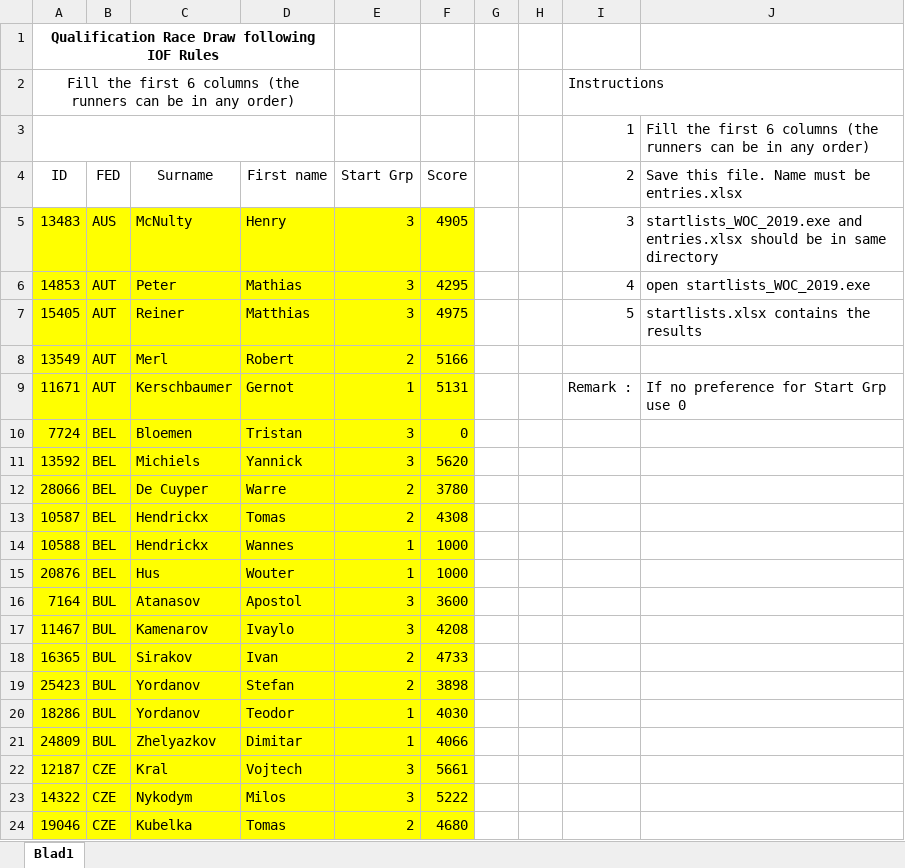
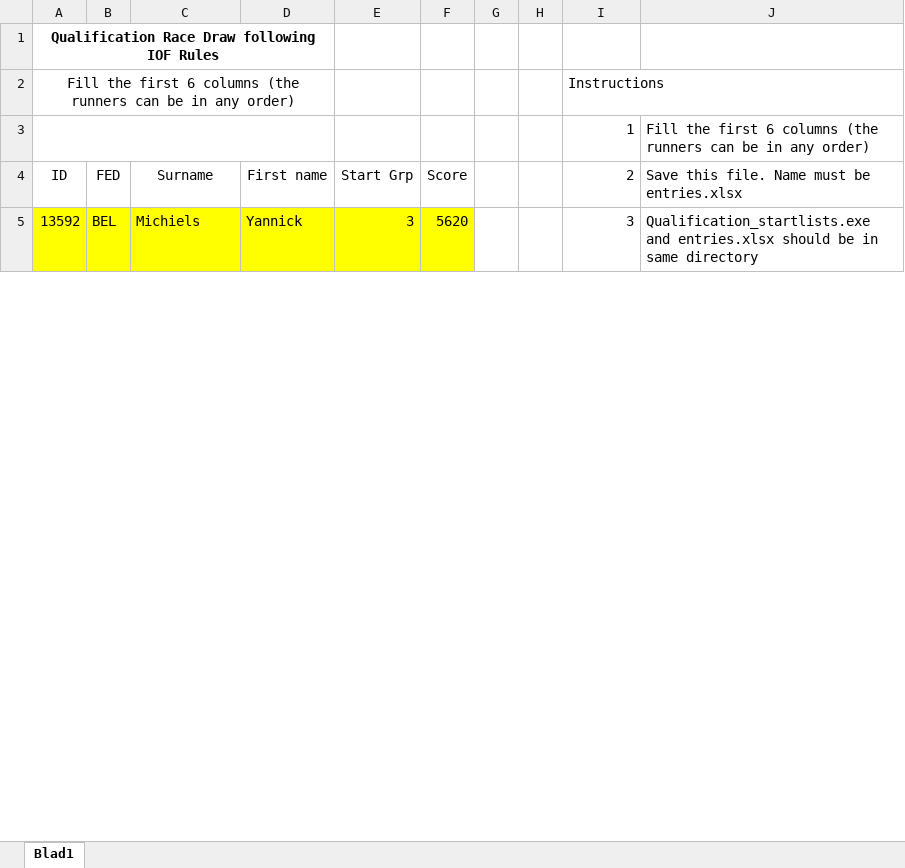
Before and after one commit to rudyrooman/Startlists-Qualification-Heats, an Excel workbook: entries.xlsx, sheet Blad1, drawn as a sheet; only a part is shown; values as stored, in another font and other column widths than the file's, no borders; removed rows and columns are numbered as before the commit, all else as after; the diff covers the shown part only; the diff names each change by its address in the sheet, - before the commit and + after, or states it on an @@ line.

Commit message:
Add files via upload

```diff
--- a/entries.xlsx (sheet Blad1)
+++ b/entries.xlsx (sheet Blad1)
-row 5: 13483 | AUS | McNulty | Henry | 3 | 4905 |  |  | 3 | startlists_WOC_2019.exe and entries.xlsx should be in same directory
-row 6: 14853 | AUT | Peter | Mathias | 3 | 4295 |  |  | 4 | open startlists_WOC_2019.exe
-row 7: 15405 | AUT | Reiner | Matthias | 3 | 4975 |  |  | 5 | startlists.xlsx contains the results
-row 8: 13549 | AUT | Merl | Robert | 2 | 5166
-row 9: 11671 | AUT | Kerschbaumer | Gernot | 1 | 5131 |  |  | Remark : | If no preference for Start Grp use 0
-row 10: 7724 | BEL | Bloemen | Tristan | 3 | 0
-I5: (empty)
+I5: 3
-J5: (empty)
+J5: Qualification_startlists.exe and entries.xlsx should be in same directory
-row 12: 28066 | BEL | De Cuyper | Warre | 2 | 3780
-row 13: 10587 | BEL | Hendrickx | Tomas | 2 | 4308
-row 14: 10588 | BEL | Hendrickx | Wannes | 1 | 1000
-row 15: 20876 | BEL | Hus | Wouter | 1 | 1000
-row 16: 7164 | BUL | Atanasov | Apostol | 3 | 3600
-row 17: 11467 | BUL | Kamenarov | Ivaylo | 3 | 4208
-row 18: 16365 | BUL | Sirakov | Ivan | 2 | 4733
-row 19: 25423 | BUL | Yordanov | Stefan | 2 | 3898
-row 20: 18286 | BUL | Yordanov | Teodor | 1 | 4030
-row 21: 24809 | BUL | Zhelyazkov | Dimitar | 1 | 4066
-row 22: 12187 | CZE | Kral | Vojtech | 3 | 5661
-row 23: 14322 | CZE | Nykodym | Milos | 3 | 5222
-row 24: 19046 | CZE | Kubelka | Tomas | 2 | 4680
```
Also changed, not shown: 5 added rows, 94 removed rows and 6 edited cells elsewhere in this sheet.
